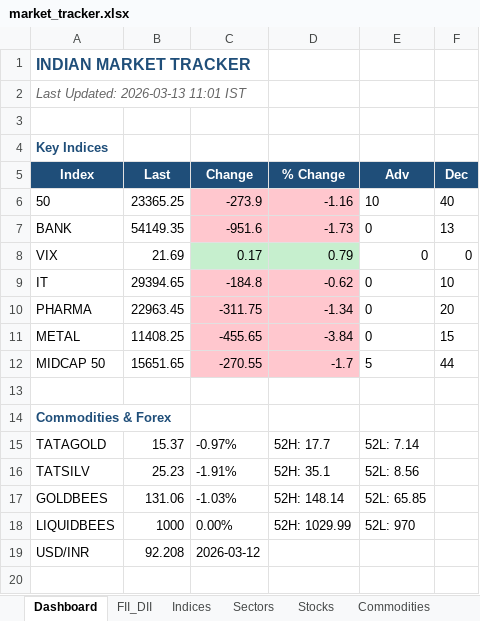
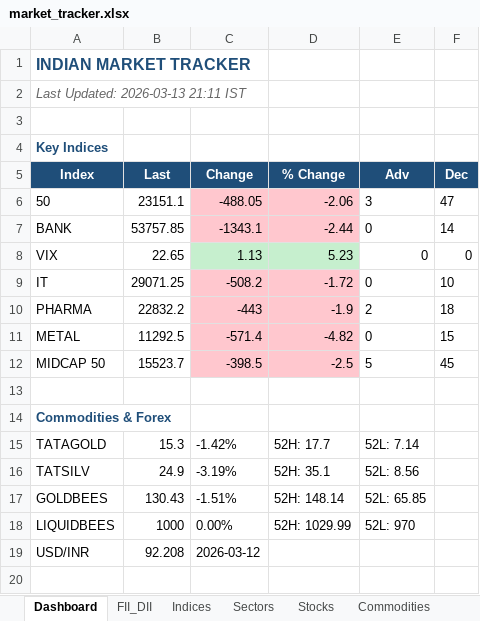
Before and after one commit to SudhirRaut-QA/indian-market-tracker, an Excel workbook: data/excel/market_tracker.xlsx, sheet Dashboard, drawn as a sheet; only a part is shown; values as stored, in another font and other column widths than the file's, no borders; removed rows and columns are numbered as before the commit, all else as after; the diff covers the shown part only; the diff names each change by its address in the sheet, - before the commit and + after, or states it on an @@ line.

```diff
--- a/data/excel/market_tracker.xlsx (sheet Dashboard)
+++ b/data/excel/market_tracker.xlsx (sheet Dashboard)
-A2 (Index): Last Updated: 2026-03-13 11:01 IST
+A2 (Index): Last Updated: 2026-03-13 21:11 IST
-row 6: 50 | 23365.25 | -273.9 | -1.16 | 10 | 40
+row 6: 50 | 23151.1 | -488.05 | -2.06 | 3 | 47
-B7 (Last): 54149.35
+B7 (Last): 53757.85
-C7 (Change): -951.6
+C7 (Change): -1343.1
-D7 (% Change): -1.73
+D7 (% Change): -2.44
-F7 (Dec): 13
+F7 (Dec): 14
-B8 (Last): 21.69
+B8 (Last): 22.65
-C8 (Change): 0.17
+C8 (Change): 1.13
-D8 (% Change): 0.79
+D8 (% Change): 5.23
-B9 (Last): 29394.65
+B9 (Last): 29071.25
-C9 (Change): -184.8
+C9 (Change): -508.2
-D9 (% Change): -0.62
+D9 (% Change): -1.72
-row 10: PHARMA | 22963.45 | -311.75 | -1.34 | 0 | 20
+row 10: PHARMA | 22832.2 | -443 | -1.9 | 2 | 18
-B11 (Last): 11408.25
+B11 (Last): 11292.5
-C11 (Change): -455.65
+C11 (Change): -571.4
-D11 (% Change): -3.84
+D11 (% Change): -4.82
-B12 (Last): 15651.65
+B12 (Last): 15523.7
-C12 (Change): -270.55
+C12 (Change): -398.5
-D12 (% Change): -1.7
+D12 (% Change): -2.5
-F12 (Dec): 44
+F12 (Dec): 45
-B15 (Last): 15.37
+B15 (Last): 15.3
-C15 (Change): -0.97%
+C15 (Change): -1.42%
-B16 (Last): 25.23
+B16 (Last): 24.9
-C16 (Change): -1.91%
+C16 (Change): -3.19%
-B17 (Last): 131.06
+B17 (Last): 130.43
-C17 (Change): -1.03%
+C17 (Change): -1.51%
```
Also changed, not shown: 3 removed rows and 16 edited cells elsewhere in this sheet, sheet Stocks, sheet Indices, sheet Sectors, sheet Alerts_52W, sheet Commodities, sheet Corporate, 1 more sheet, 1 other file.
